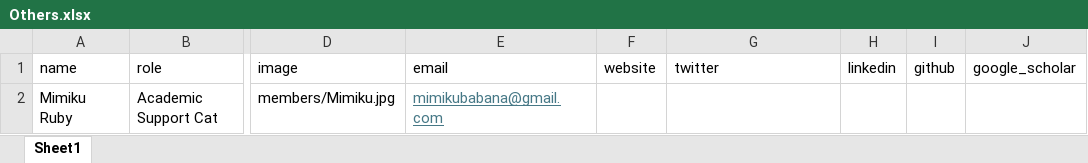
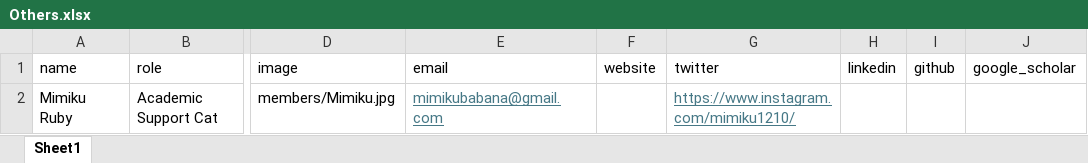
Before and after one commit to CSS-Laboratory/CSS-Laboratory.github.io, an Excel workbook: data/members/Others.xlsx, sheet Sheet1, drawn as a sheet; only a part is shown, gaps mark what is left out; values as stored, in another font and other column widths than the file's, no borders; the diff names each change by its address in the sheet, - before the commit and + after, or states it on an @@ line.

```diff
--- a/data/members/Others.xlsx (sheet Sheet1)
+++ b/data/members/Others.xlsx (sheet Sheet1)
-G2 (twitter): (empty)
+G2 (twitter): https://www.instagram.com/mimiku1210/
```
Also changed, not shown: data/news/latest_news.xlsx, 5 other files.
